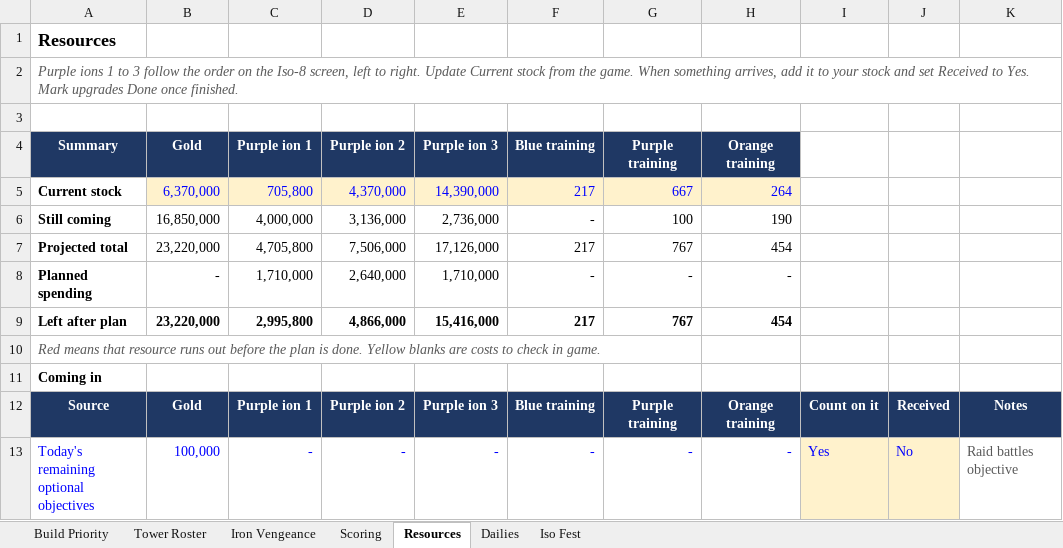
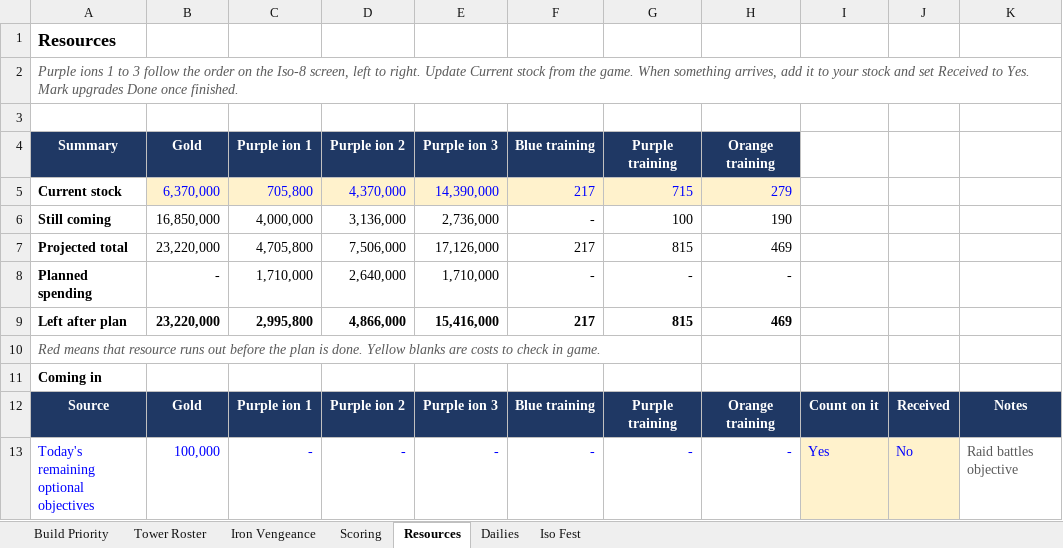
Before and after one commit to mansaalman01-maker/Marvel-Strike-Force-Planning, an Excel workbook: Event_Tracker.xlsx, sheet Resources, drawn as a sheet; only a part is shown; values as stored, in another font and other column widths than the file's, no borders; conditional formats not drawn; the diff names each change by its address in the sheet, - before the commit and + after, or states it on an @@ line.

```diff
--- a/Event_Tracker.xlsx (sheet Resources)
+++ b/Event_Tracker.xlsx (sheet Resources)
-G5: 667
+G5: 715
-H5: 264
+H5: 279
-G7: 767
+G7: 815
-H7: 454
+H7: 469
-G9: 767
+G9: 815
-H9: 454
+H9: 469
```
Also changed, not shown: sheet Iso Fest, sheet Iron Vengeance.
